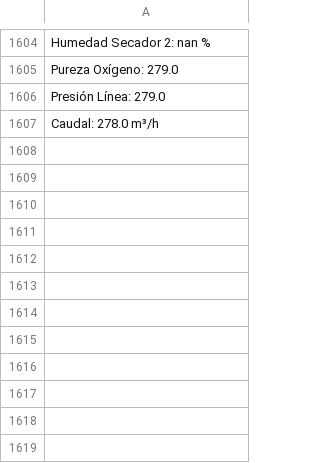
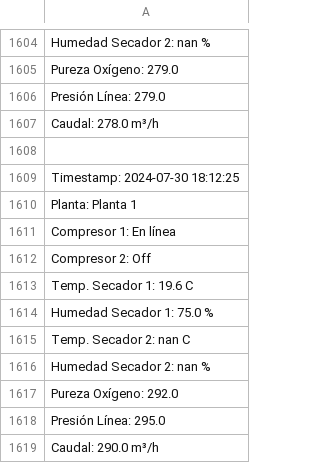
Before and after one commit to Protoski/server, a CSV file: archivo.csv, drawn as a sheet; only a part is shown, gaps mark what is left out.

Commit message:
Actualización de datos desde Arduino

```diff
--- a/archivo.csv
+++ b/archivo.csv
@@ -1607 +1607,13 @@ Presión Línea: 279.0
 Caudal: 278.0 m³/h
+
+Timestamp: 2024-07-30 18:12:25
+Planta: Planta 1
+Compresor 1: En línea
+Compresor 2: Off
+Temp. Secador 1: 19.6 C
+Humedad Secador 1: 75.0 %
+Temp. Secador 2: nan C
+Humedad Secador 2: nan %
+Pureza Oxígeno: 292.0
+Presión Línea: 295.0
+Caudal: 290.0 m³/h
```
